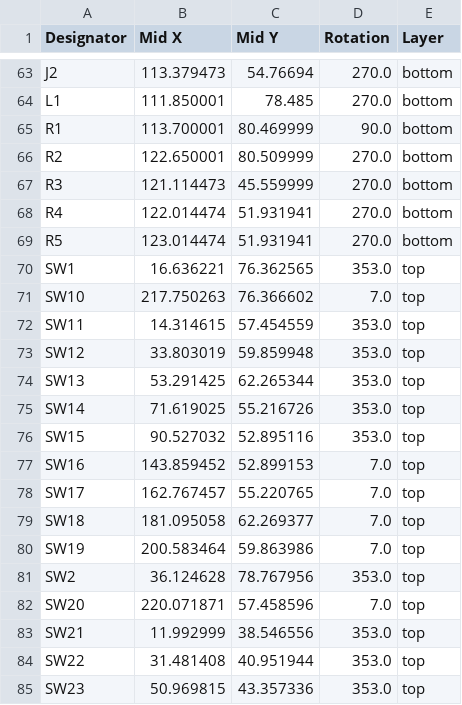
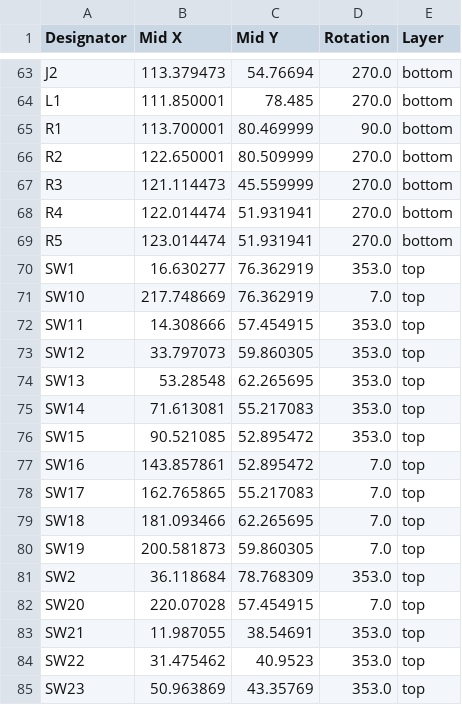
Before and after one commit to sporkus/le_chiffre_keyboard_stm32, a CSV file: pcb_production/positions.csv, drawn as a sheet; only a part is shown, gaps mark what is left out; the diff covers the shown part only.

```diff
--- a/pcb_production/positions.csv
+++ b/pcb_production/positions.csv
@@ -69,17 +69,17 @@ R4,122.014474,51.931941,270.0,bottom
 R5,123.014474,51.931941,270.0,bottom
-SW1,16.636221,76.362565,353.0,top
-SW10,217.750263,76.366602,7.0,top
-SW11,14.314615,57.454559,353.0,top
-SW12,33.803019,59.859948,353.0,top
-SW13,53.291425,62.265344,353.0,top
-SW14,71.619025,55.216726,353.0,top
-SW15,90.527032,52.895116,353.0,top
-SW16,143.859452,52.899153,7.0,top
-SW17,162.767457,55.220765,7.0,top
-SW18,181.095058,62.269377,7.0,top
-SW19,200.583464,59.863986,7.0,top
-SW2,36.124628,78.767956,353.0,top
-SW20,220.071871,57.458596,7.0,top
-SW21,11.992999,38.546556,353.0,top
-SW22,31.481408,40.951944,353.0,top
-SW23,50.969815,43.357336,353.0,top
+SW1,16.630277,76.362919,353.0,top
+SW10,217.748669,76.362919,7.0,top
+SW11,14.308666,57.454915,353.0,top
+SW12,33.797073,59.860305,353.0,top
+SW13,53.28548,62.265695,353.0,top
+SW14,71.613081,55.217083,353.0,top
+SW15,90.521085,52.895472,353.0,top
+SW16,143.857861,52.895472,7.0,top
+SW17,162.765865,55.217083,7.0,top
+SW18,181.093466,62.265695,7.0,top
+SW19,200.581873,59.860305,7.0,top
+SW2,36.118684,78.768309,353.0,top
+SW20,220.07028,57.454915,7.0,top
+SW21,11.987055,38.54691,353.0,top
+SW22,31.475462,40.9523,353.0,top
+SW23,50.963869,43.35769,353.0,top
```
Also changed, not shown: 37 edited cells elsewhere in this file, pcb_production/designators.csv, 8 other files.
